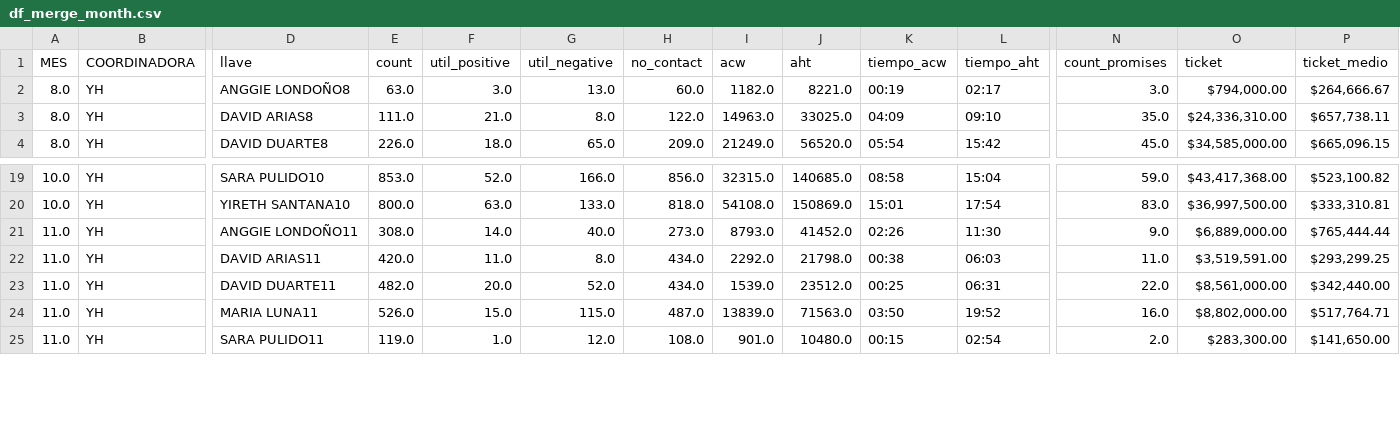
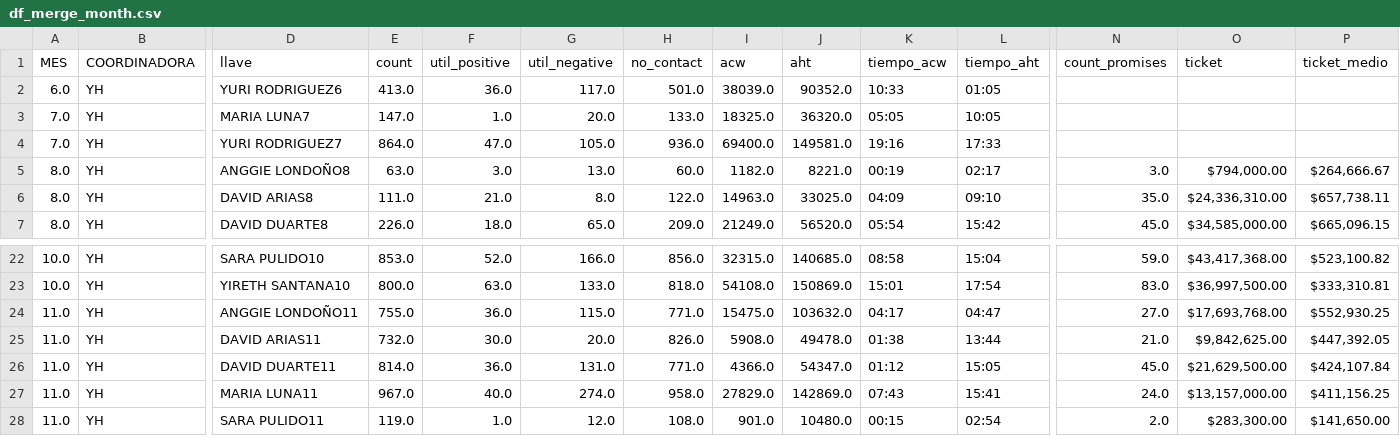
Before and after one commit to jherrera-cab/Nodos_report, a CSV file: data/procesed/merge/merge_df/df_merge_month.csv, drawn as a sheet; only a part is shown, gaps mark what is left out; removed rows and columns are numbered as before the commit, all else as after; rows hold the shown columns only; the diff covers the shown part only; the diff names each change by its address in the sheet, - before the commit and + after, or states it on an @@ line.

```diff
--- a/data/procesed/merge/merge_df/df_merge_month.csv
+++ b/data/procesed/merge/merge_df/df_merge_month.csv
+row 2: 6.0 | YH | YURI RODRIGUEZ6 | 413.0 | 36.0 | 117.0 | 501.0 | 38039.0 | 90352.0 | 10:33 | 01:05
+row 3: 7.0 | YH | MARIA LUNA7 | 147.0 | 1.0 | 20.0 | 133.0 | 18325.0 | 36320.0 | 05:05 | 10:05
+row 4: 7.0 | YH | YURI RODRIGUEZ7 | 864.0 | 47.0 | 105.0 | 936.0 | 69400.0 | 149581.0 | 19:16 | 17:33
-E24 (count): 308.0
+E24 (count): 755.0
-F24 (util_positive): 14.0
+F24 (util_positive): 36.0
-G24 (util_negative): 40.0
+G24 (util_negative): 115.0
-H24 (no_contact): 273.0
+H24 (no_contact): 771.0
-I24 (acw): 8793.0
+I24 (acw): 15475.0
-J24 (aht): 41452.0
+J24 (aht): 103632.0
-K24 (tiempo_acw): 02:26
+K24 (tiempo_acw): 04:17
-L24 (tiempo_aht): 11:30
+L24 (tiempo_aht): 04:47
-N24 (count_promises): 9.0
+N24 (count_promises): 27.0
-O24 (ticket): $6,889,000.00
+O24 (ticket): $17,693,768.00
-P24 (ticket_medio): $765,444.44
+P24 (ticket_medio): $552,930.25
-row 22: 11.0 | YH | DAVID ARIAS11 | 420.0 | 11.0 | 8.0 | 434.0 | 2292.0 | 21798.0 | 00:38 | 06:03 | 11.0 | $3,519,591.00 | $293,299.25
+row 25: 11.0 | YH | DAVID ARIAS11 | 732.0 | 30.0 | 20.0 | 826.0 | 5908.0 | 49478.0 | 01:38 | 13:44 | 21.0 | $9,842,625.00 | $447,392.05
-E26 (count): 482.0
+E26 (count): 814.0
-F26 (util_positive): 20.0
+F26 (util_positive): 36.0
-G26 (util_negative): 52.0
+G26 (util_negative): 131.0
-H26 (no_contact): 434.0
+H26 (no_contact): 771.0
-I26 (acw): 1539.0
+I26 (acw): 4366.0
-J26 (aht): 23512.0
+J26 (aht): 54347.0
-K26 (tiempo_acw): 00:25
+K26 (tiempo_acw): 01:12
-L26 (tiempo_aht): 06:31
+L26 (tiempo_aht): 15:05
-N26 (count_promises): 22.0
+N26 (count_promises): 45.0
-O26 (ticket): $8,561,000.00
+O26 (ticket): $21,629,500.00
-P26 (ticket_medio): $342,440.00
+P26 (ticket_medio): $424,107.84
-row 24: 11.0 | YH | MARIA LUNA11 | 526.0 | 15.0 | 115.0 | 487.0 | 13839.0 | 71563.0 | 03:50 | 19:52 | 16.0 | $8,802,000.00 | $517,764.71
+row 27: 11.0 | YH | MARIA LUNA11 | 967.0 | 40.0 | 274.0 | 958.0 | 27829.0 | 142869.0 | 07:43 | 15:41 | 24.0 | $13,157,000.00 | $411,156.25
```
Also changed, not shown: 2 added rows, 2 removed rows and 11 edited cells elsewhere in this file, data/procesed/gestiones/df_gestiones/summary_acw_weeks_2.csv, data/procesed/gestiones/df_gestiones/summary_gestion_month.csv, 31 other files.
